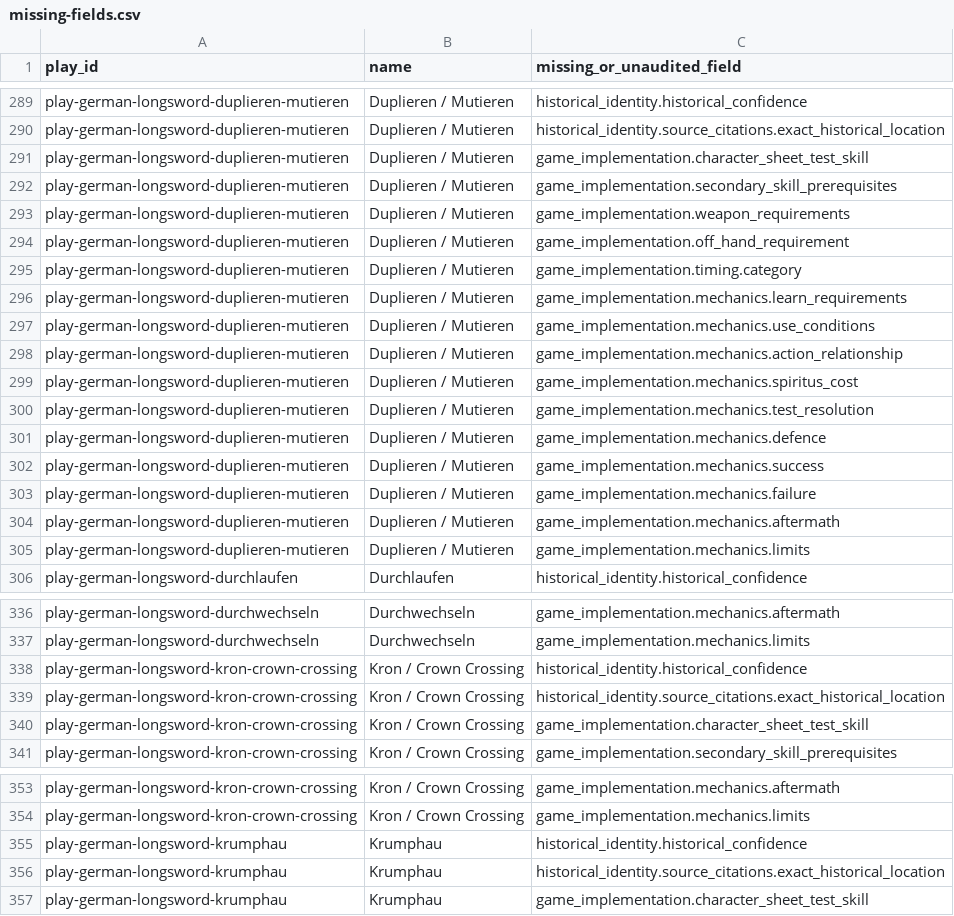
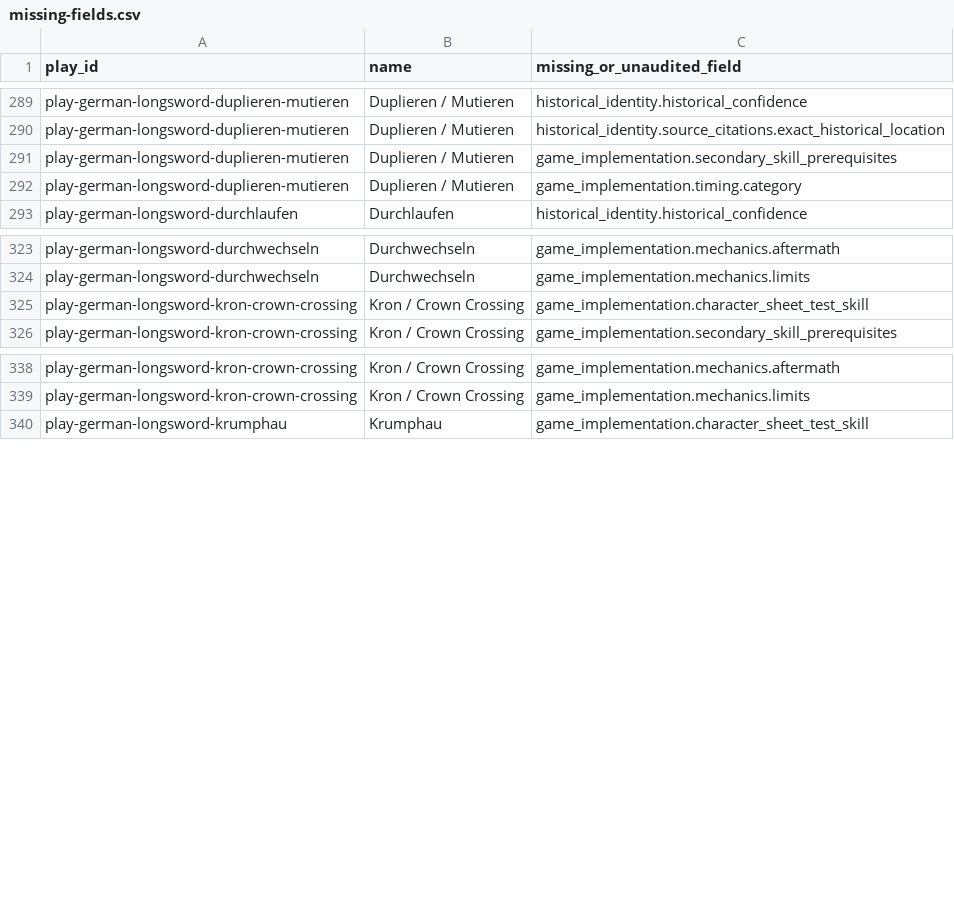
Before and after one commit to alexjmarshall/atra-rpg-tests, a CSV file: reports/missing-fields.csv, drawn as a sheet; only a part is shown, gaps mark what is left out; the diff covers the shown part only; the diff names each change by its address in the sheet, - before the commit and + after, or states it on an @@ line.

```diff
--- a/reports/missing-fields.csv
+++ b/reports/missing-fields.csv
-row 291: play-german-longsword-duplieren-mutieren | Duplieren / Mutieren | game_implementation.character_sheet_test_skill
-row 293: play-german-longsword-duplieren-mutieren | Duplieren / Mutieren | game_implementation.weapon_requirements
-row 294: play-german-longsword-duplieren-mutieren | Duplieren / Mutieren | game_implementation.off_hand_requirement
-row 296: play-german-longsword-duplieren-mutieren | Duplieren / Mutieren | game_implementation.mechanics.learn_requirements
-row 297: play-german-longsword-duplieren-mutieren | Duplieren / Mutieren | game_implementation.mechanics.use_conditions
-row 298: play-german-longsword-duplieren-mutieren | Duplieren / Mutieren | game_implementation.mechanics.action_relationship
-row 299: play-german-longsword-duplieren-mutieren | Duplieren / Mutieren | game_implementation.mechanics.spiritus_cost
-row 300: play-german-longsword-duplieren-mutieren | Duplieren / Mutieren | game_implementation.mechanics.test_resolution
-row 301: play-german-longsword-duplieren-mutieren | Duplieren / Mutieren | game_implementation.mechanics.defence
-row 302: play-german-longsword-duplieren-mutieren | Duplieren / Mutieren | game_implementation.mechanics.success
-row 303: play-german-longsword-duplieren-mutieren | Duplieren / Mutieren | game_implementation.mechanics.failure
-row 304: play-german-longsword-duplieren-mutieren | Duplieren / Mutieren | game_implementation.mechanics.aftermath
-row 305: play-german-longsword-duplieren-mutieren | Duplieren / Mutieren | game_implementation.mechanics.limits
-row 338: play-german-longsword-kron-crown-crossing | Kron / Crown Crossing | historical_identity.historical_confidence
-row 339: play-german-longsword-kron-crown-crossing | Kron / Crown Crossing | historical_identity.source_citations.exact_historical_location
-row 355: play-german-longsword-krumphau | Krumphau | historical_identity.historical_confidence
-row 356: play-german-longsword-krumphau | Krumphau | historical_identity.source_citations.exact_historical_location
```
Also changed, not shown: 33 removed rows elsewhere in this file, 29 other files.
